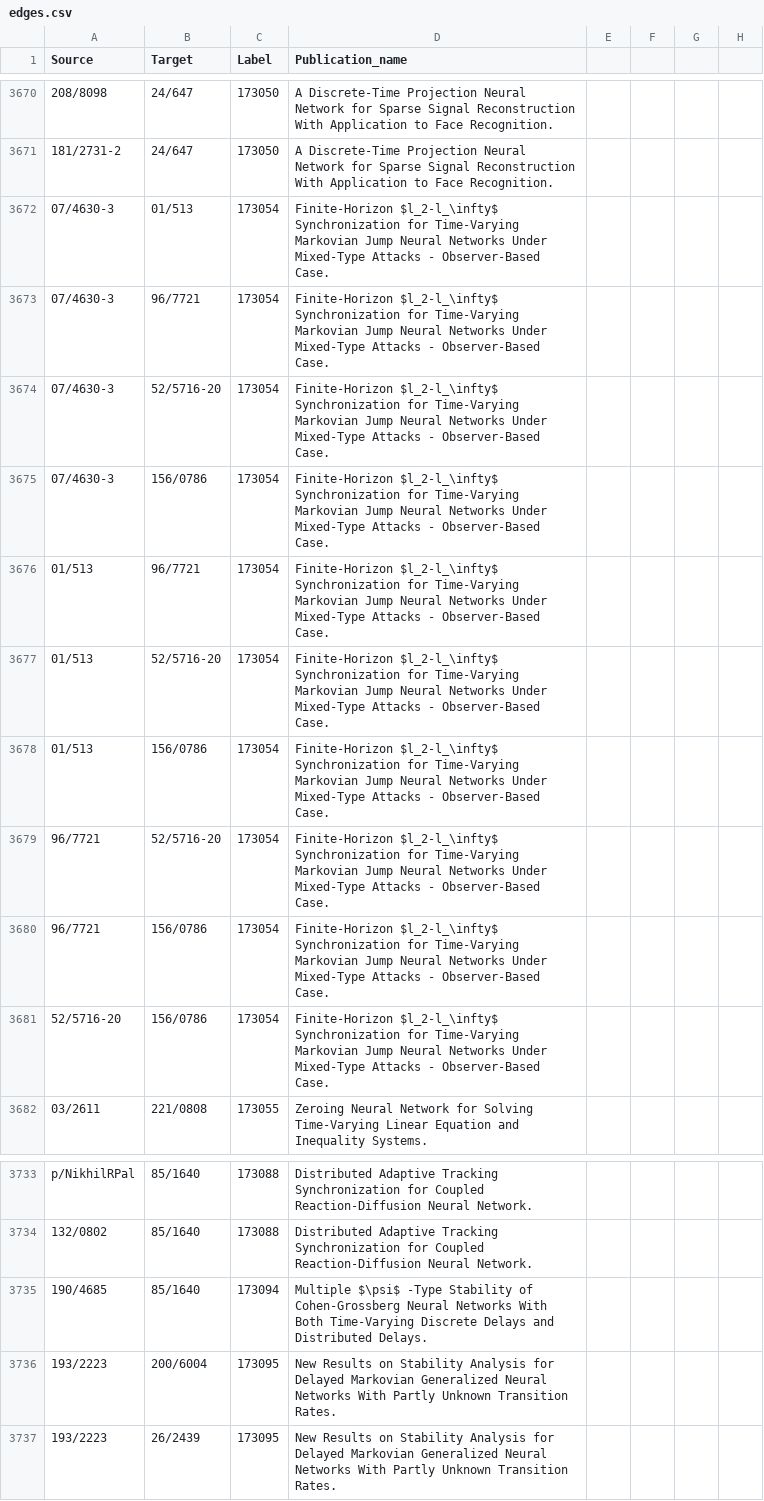
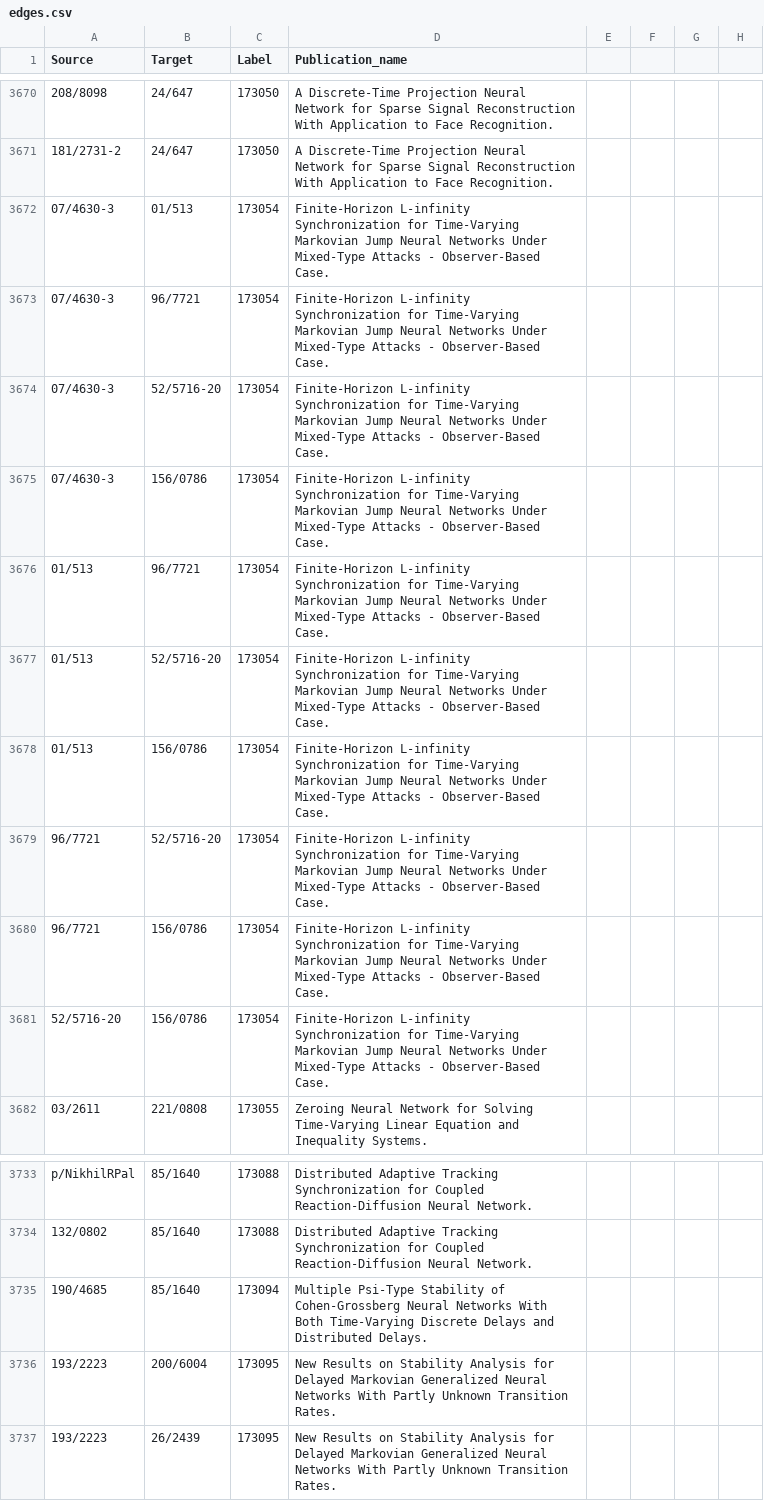
Before and after one commit to alepacc/CoauthorshipGraph, a CSV file: edges.csv, drawn as a sheet; only a part is shown, gaps mark what is left out; the diff names each change by its address in the sheet, - before the commit and + after, or states it on an @@ line.

```diff
--- a/edges.csv
+++ b/edges.csv
-D3672:D3681 (Publication_name): Finite-Horizon $l_2-l_\infty$ Synchronization for…
+D3672:D3681 (Publication_name): Finite-Horizon L-infinity Synchronization for…
-D3735 (Publication_name): Multiple $\psi$ -Type Stability of…
+D3735 (Publication_name): Multiple Psi-Type Stability of…
```
Also changed, not shown: nodes.csv, publication.csv, 4 other files.
